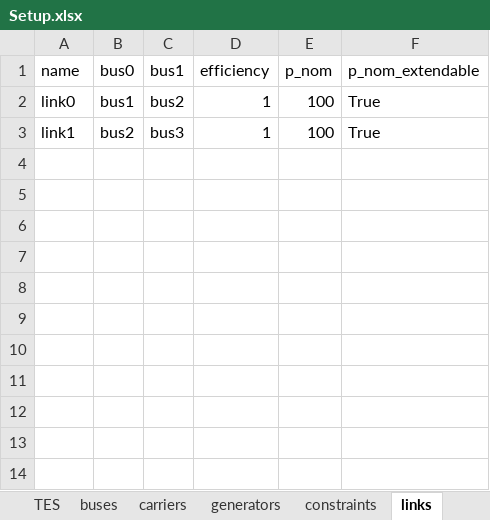
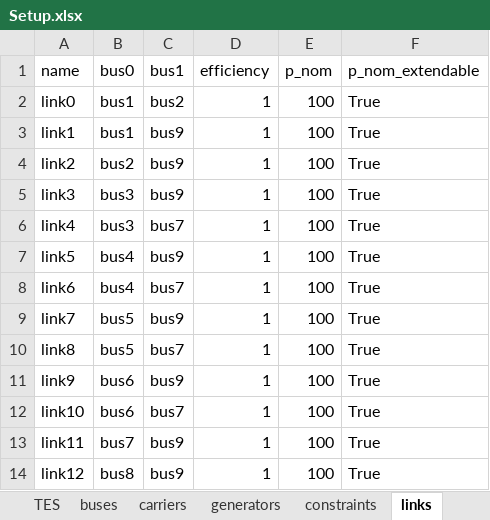
Before and after one commit to Dannyflz/Master-Thesis, an Excel workbook: data/Setup.xlsx, sheet links, drawn as a sheet; values as stored, in another font and other column widths than the file's, no borders; the diff names each change by its address in the sheet, - before the commit and + after, or states it on an @@ line.

```diff
--- a/data/Setup.xlsx (sheet links)
+++ b/data/Setup.xlsx (sheet links)
-B3 (bus0): bus2
+B3 (bus0): bus1
-C3 (bus1): bus3
+C3 (bus1): bus9
+row 4: link2 | bus2 | bus9 | 1 | 100 | True
+row 5: link3 | bus3 | bus9 | 1 | 100 | True
+row 6: link4 | bus3 | bus7 | 1 | 100 | True
+row 7: link5 | bus4 | bus9 | 1 | 100 | True
+row 8: link6 | bus4 | bus7 | 1 | 100 | True
+row 9: link7 | bus5 | bus9 | 1 | 100 | True
+row 10: link8 | bus5 | bus7 | 1 | 100 | True
+row 11: link9 | bus6 | bus9 | 1 | 100 | True
+row 12: link10 | bus6 | bus7 | 1 | 100 | True
+row 13: link11 | bus7 | bus9 | 1 | 100 | True
+row 14: link12 | bus8 | bus9 | 1 | 100 | True
```
Also changed, not shown: sheet Properties, sheet generators, sheet buses, sheet stores, sheet carriers, sheet loads, 2 more sheets, data/Properties_info.xlsx, 38 other files.
